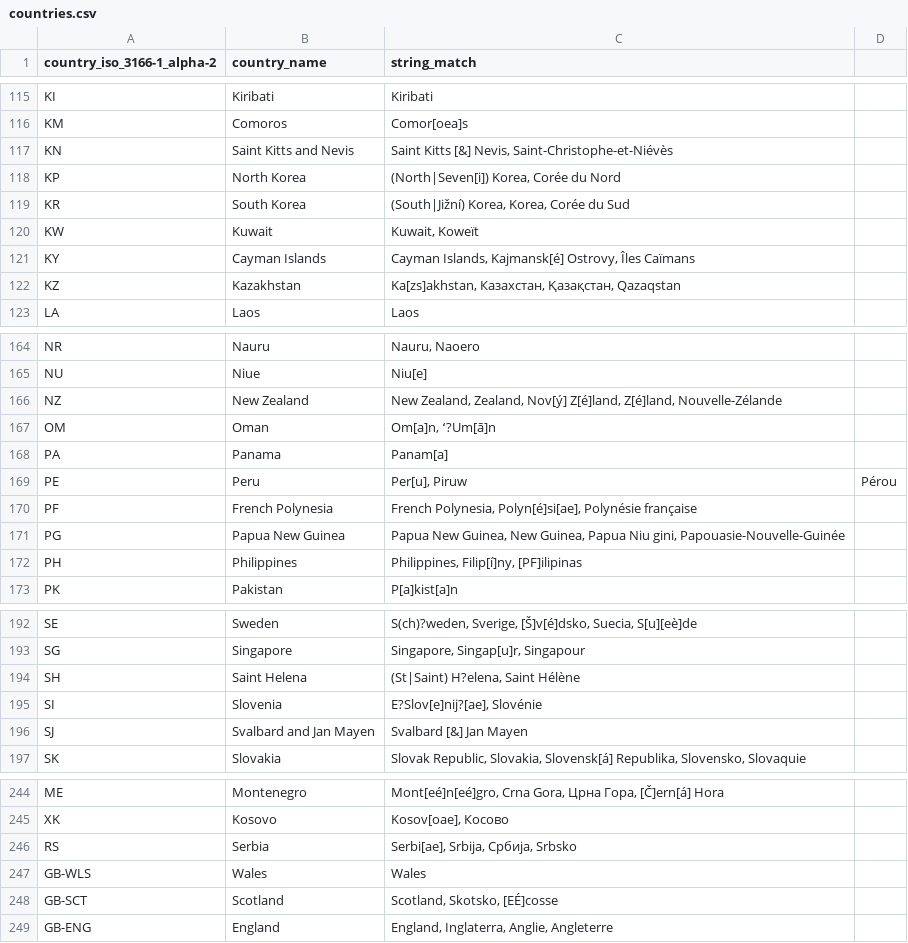
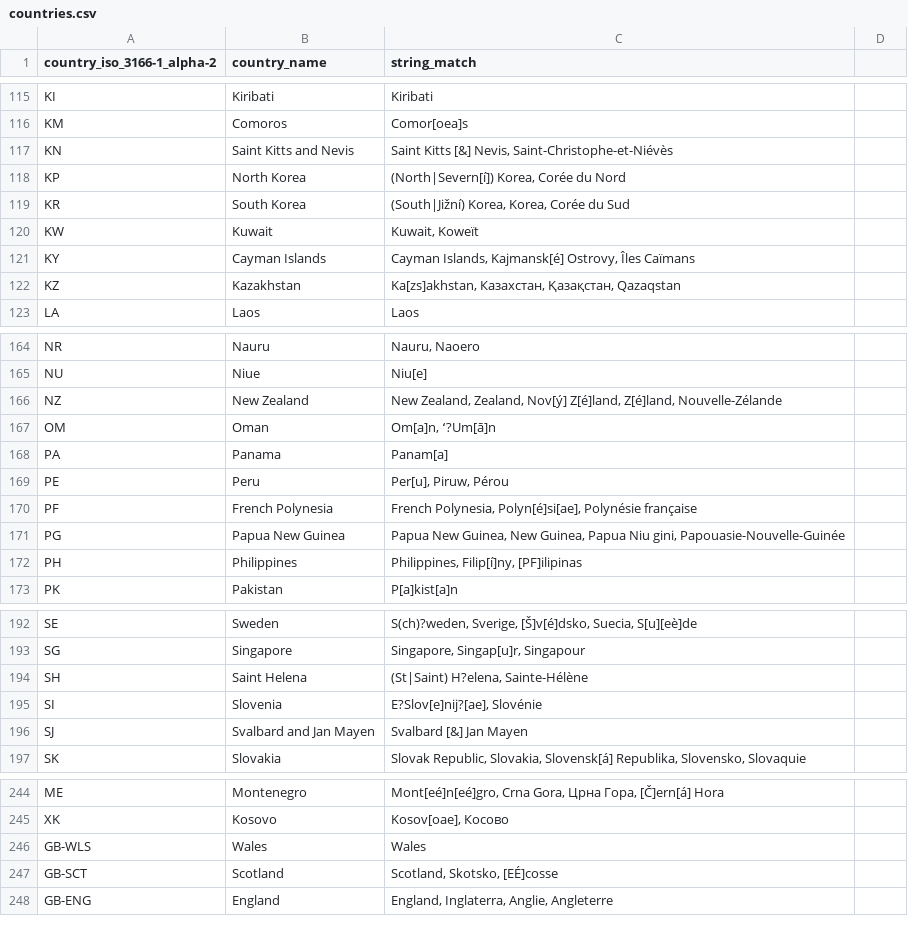
Before and after one commit to 365talents/country-in-text-detector, a CSV file: data/countries.csv, drawn as a sheet; only a part is shown, gaps mark what is left out.

Commit message:
fix: correct country detection inconsistencies in countries.csv

```diff
--- a/data/countries.csv
+++ b/data/countries.csv
@@ -117,3 +117,3 @@ KM;Comoros;Comor[oea]s
 KN;Saint Kitts and Nevis;Saint Kitts [&] Nevis, Saint-Christophe-et-Niévès
-KP;North Korea;(North|Seven[i]) Korea, Corée du Nord
+KP;North Korea;(North|Severn[í]) Korea, Corée du Nord
 KR;South Korea;(South|Jižní) Korea, Korea, Corée du Sud
@@ -168,3 +168,3 @@ OM;Oman;Om[a]n, ʻ?Um[ā]n
 PA;Panama;Panam[a]
-PE;Peru;Per[u], Piruw; Pérou
+PE;Peru;Per[u], Piruw, Pérou
 PF;French Polynesia;French Polynesia, Polyn[é]si[ae], Polynésie française
@@ -193,3 +193,3 @@ SE;Sweden;S(ch)?weden, Sverige, [Š]v[é]dsko, Suecia, S[u][eè]de
 SG;Singapore;Singapore, Singap[u]r, Singapour
-SH;Saint Helena;(St|Saint) H?elena, Saint Hélène
+SH;Saint Helena;(St|Saint) H?elena, Sainte-Hélène
 SI;Slovenia;E?Slov[e]nij?[ae], Slovénie
@@ -245,3 +245,2 @@ ME;Montenegro;Mont[eé]n[eé]gro, Crna Gora, Црна Гора, [Č]ern[á] Hora
 XK;Kosovo;Kosov[oae], Косово
-RS;Serbia;Serbi[ae], Srbija, Србија, Srbsko
 GB-WLS;Wales;Wales
```
